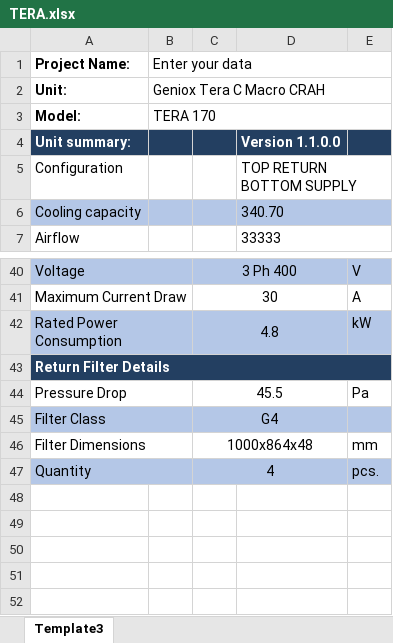
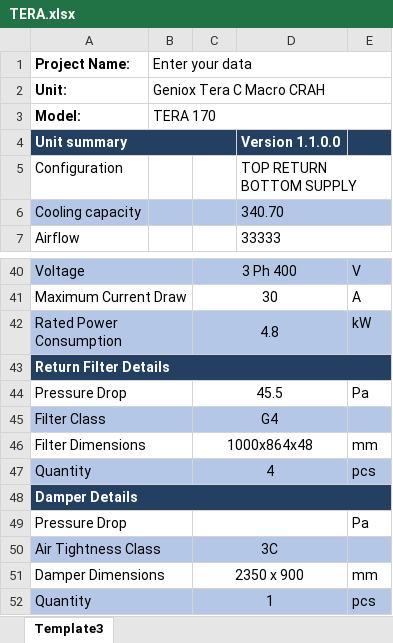
Before and after one commit to rizeliali3453/TERA, an Excel workbook: TERA.xlsx, sheet Template3, drawn as a sheet; only a part is shown, gaps mark what is left out; values as stored, in another font and other column widths than the file's, no borders; charts and pictures not drawn; the diff names each change by its address in the sheet, - before the commit and + after, or states it on an @@ line.

Commit message:
Add files via upload

```diff
--- a/TERA.xlsx (sheet Template3)
+++ b/TERA.xlsx (sheet Template3)
-A4 (Project Name:): Unit summary:
+A4 (Project Name:): Unit summary
+A4:C4 merged
-E47: pcs.
+E47: pcs
+row 48: Damper Details
+row 49: Pressure Drop |  |  |  | Pa
+row 50: Air Tightness Class |  | 3C
+row 51: Damper Dimensions |  | 2350 x 900 |  | mm
+row 52: Quantity |  | 1 |  | pcs
```
Also changed, not shown: charts or pictures.
